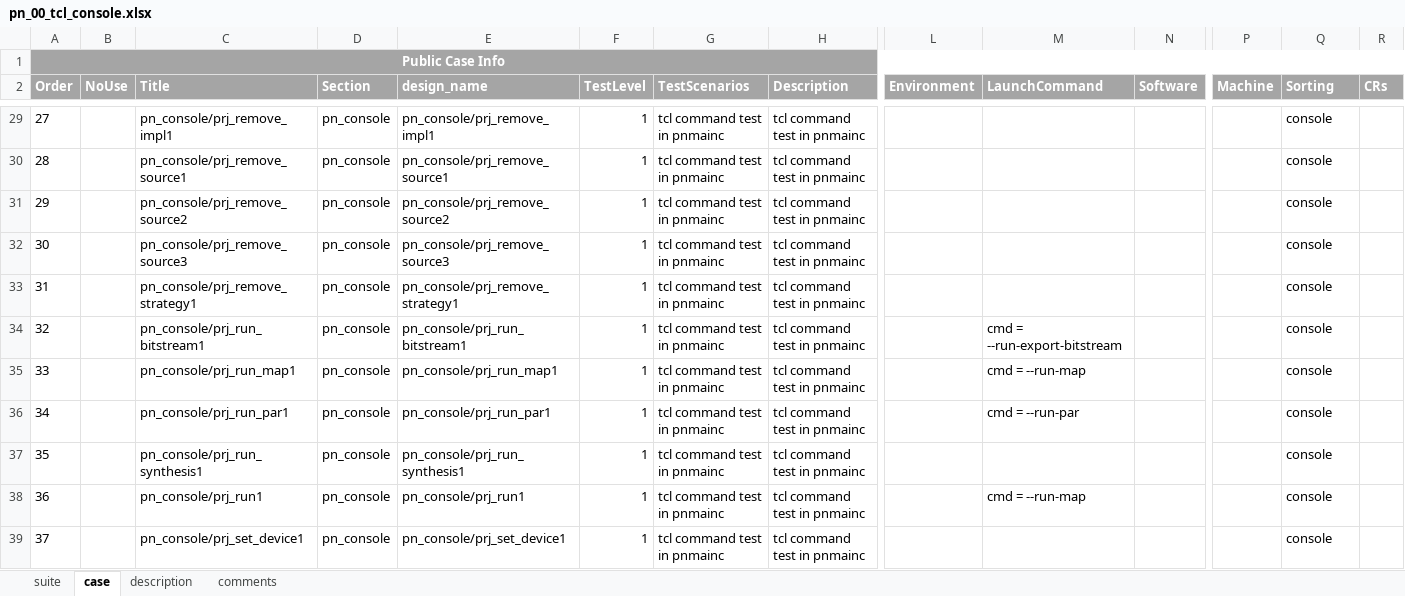
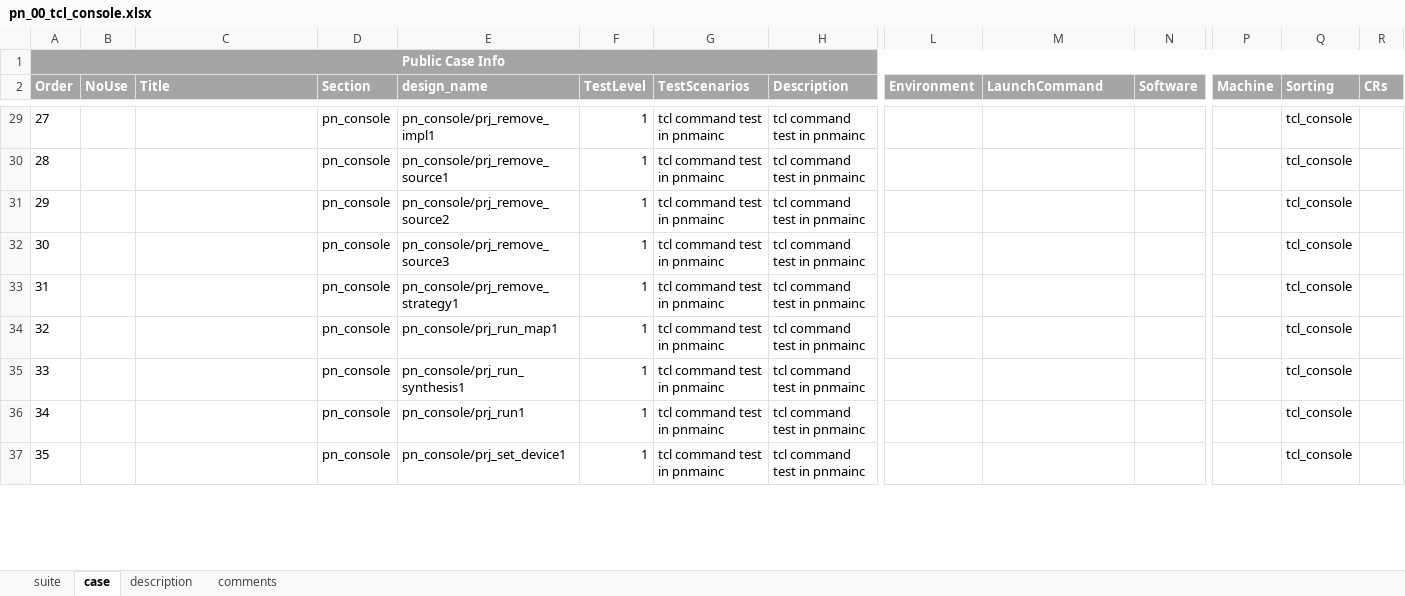
Before and after one commit to wanghengquan/repository, an Excel workbook: tmp_client/doc/TMP_EIT_suites/pn_00_tcl_console.xlsx, sheet case, drawn as a sheet; only a part is shown, gaps mark what is left out; values as stored, in another font and other column widths than the file's, no borders; removed rows and columns are numbered as before the commit, all else as after; rows hold the shown columns only; the diff covers the shown part only; the diff names each change by its address in the sheet, - before the commit and + after, or states it on an @@ line.

```diff
--- a/tmp_client/doc/TMP_EIT_suites/pn_00_tcl_console.xlsx (sheet case)
+++ b/tmp_client/doc/TMP_EIT_suites/pn_00_tcl_console.xlsx (sheet case)
-C29 (Title): pn_console/prj_remove_impl1
+C29 (Title): (empty)
-Q29:Q33 (Sorting): console
+Q29:Q33 (Sorting): tcl_console
-C30 (Title): pn_console/prj_remove_source1
+C30 (Title): (empty)
-C31 (Title): pn_console/prj_remove_source2
+C31 (Title): (empty)
-C32 (Title): pn_console/prj_remove_source3
+C32 (Title): (empty)
-C33 (Title): pn_console/prj_remove_strategy1
+C33 (Title): (empty)
-row 34: 32 |  | pn_console/prj_run_bitstream1 | pn_console | pn_console/prj_run_bitstream1 | 1 | tcl command test in pnmainc | tcl command test in pnmainc |  | cmd = --run-export-bitstream |  |  | console
@@ column A (Order) renumbered from row 34 down @@
-C34 (Title): pn_console/prj_run_map1
+C34 (Title): (empty)
-M34 (LaunchCommand): cmd = --run-map
+M34 (LaunchCommand): (empty)
-Q34 (Sorting): console
+Q34 (Sorting): tcl_console
-row 36: 34 |  | pn_console/prj_run_par1 | pn_console | pn_console/prj_run_par1 | 1 | tcl command test in pnmainc | tcl command test in pnmainc |  | cmd = --run-par |  |  | console
-C35 (Title): pn_console/prj_run_synthesis1
+C35 (Title): (empty)
-Q35:Q37 (Sorting): console
+Q35:Q37 (Sorting): tcl_console
-C36 (Title): pn_console/prj_run1
+C36 (Title): (empty)
-M36 (LaunchCommand): cmd = --run-map
+M36 (LaunchCommand): (empty)
-C37 (Title): pn_console/prj_set_device1
+C37 (Title): (empty)
```
Also changed, not shown: 74 edited cells elsewhere in this sheet, sheet description, sheet suite, charts or pictures, tmp_client/doc/TMP_EIT_suites/analysis_01_simulation.xlsx, tmp_client/doc/TMP_EIT_suites/flow_00_design_entry.xlsx, 8 other files.
